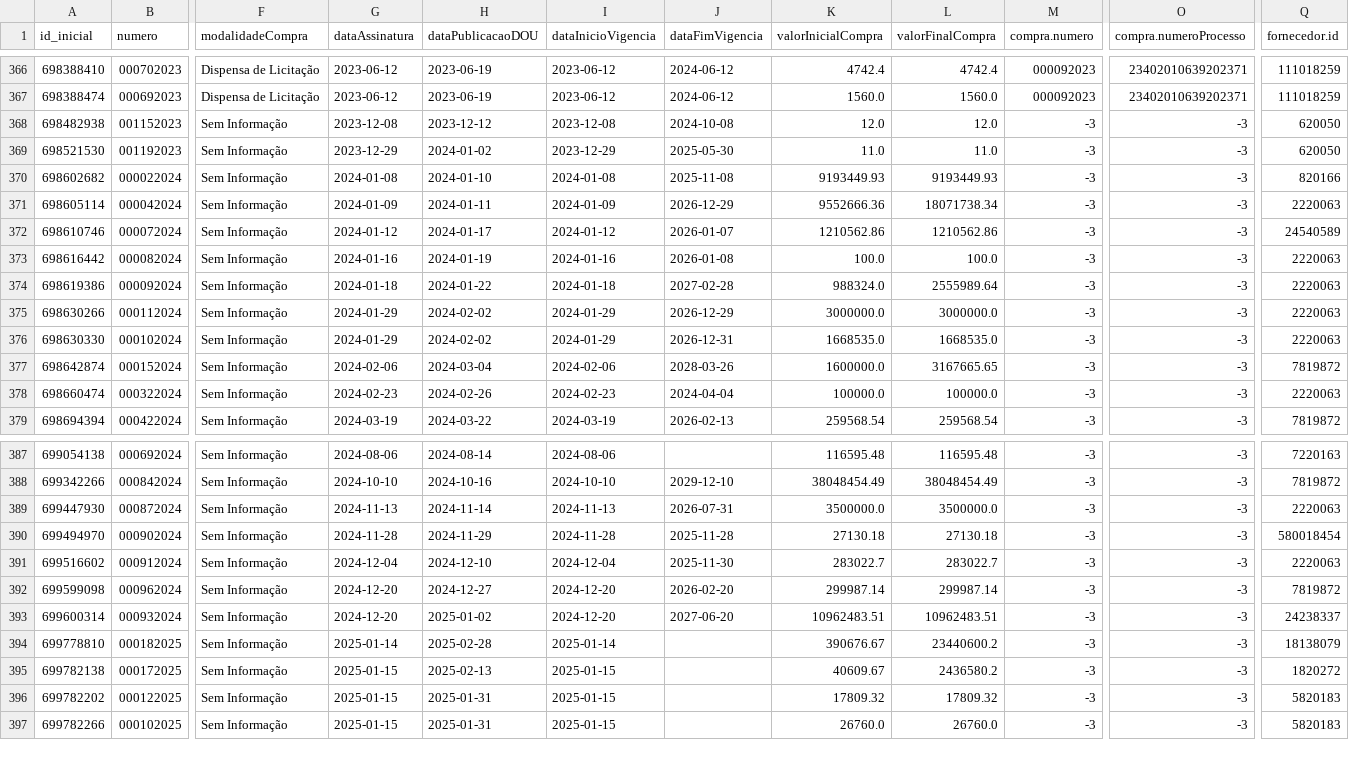
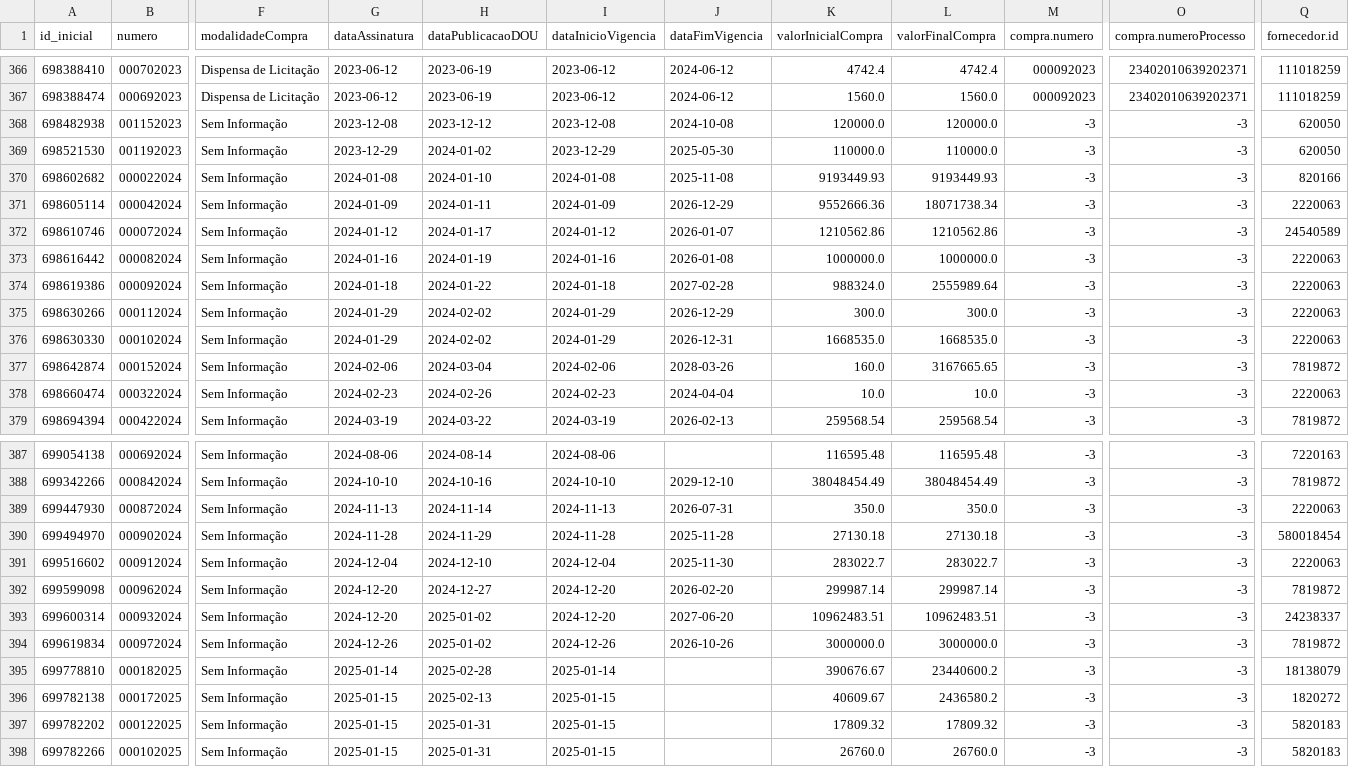
Before and after one commit to victorltd/transparencia_api, a CSV file: df_final_corrigido.csv, drawn as a sheet; only a part is shown, gaps mark what is left out; rows hold the shown columns only; the diff names each change by its address in the sheet, - before the commit and + after, or states it on an @@ line.

```diff
--- a/df_final_corrigido.csv
+++ b/df_final_corrigido.csv
-K368 (valorInicialCompra): 12.0
+K368 (valorInicialCompra): 120000.0
-L368 (valorFinalCompra): 12.0
+L368 (valorFinalCompra): 120000.0
-K369 (valorInicialCompra): 11.0
+K369 (valorInicialCompra): 110000.0
-L369 (valorFinalCompra): 11.0
+L369 (valorFinalCompra): 110000.0
-K373 (valorInicialCompra): 100.0
+K373 (valorInicialCompra): 1000000.0
-L373 (valorFinalCompra): 100.0
+L373 (valorFinalCompra): 1000000.0
-K375 (valorInicialCompra): 3000000.0
+K375 (valorInicialCompra): 300.0
-L375 (valorFinalCompra): 3000000.0
+L375 (valorFinalCompra): 300.0
-K377 (valorInicialCompra): 1600000.0
+K377 (valorInicialCompra): 160.0
-K378 (valorInicialCompra): 100000.0
+K378 (valorInicialCompra): 10.0
-L378 (valorFinalCompra): 100000.0
+L378 (valorFinalCompra): 10.0
-K389 (valorInicialCompra): 3500000.0
+K389 (valorInicialCompra): 350.0
-L389 (valorFinalCompra): 3500000.0
+L389 (valorFinalCompra): 350.0
+row 394: 699619834 | 000972024 | Sem Informação | 2024-12-26 | 2025-01-02 | 2024-12-26 | 2026-10-26 | 3000000.0 | 3000000.0 | -3 | -3 | 7819872
```
